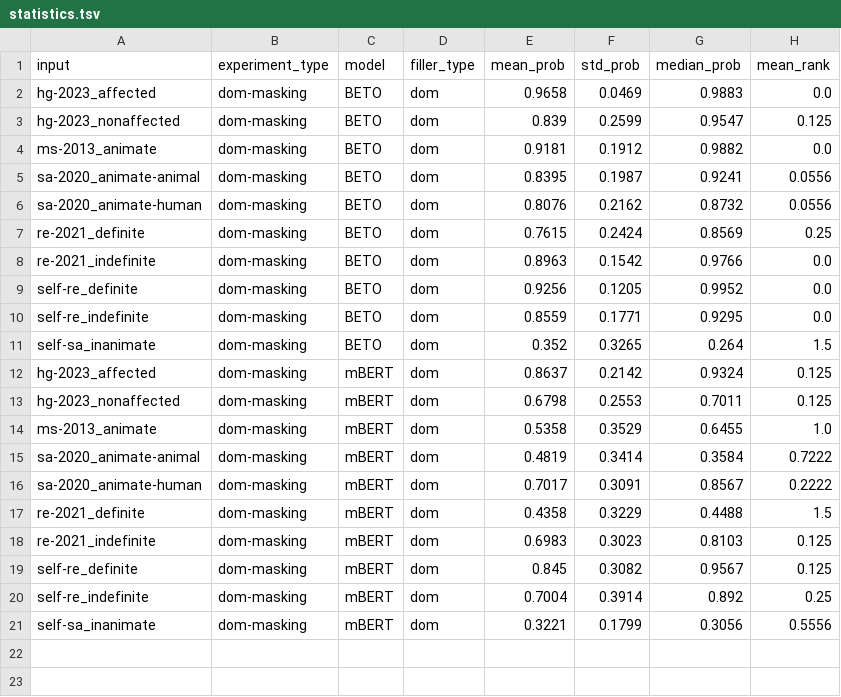
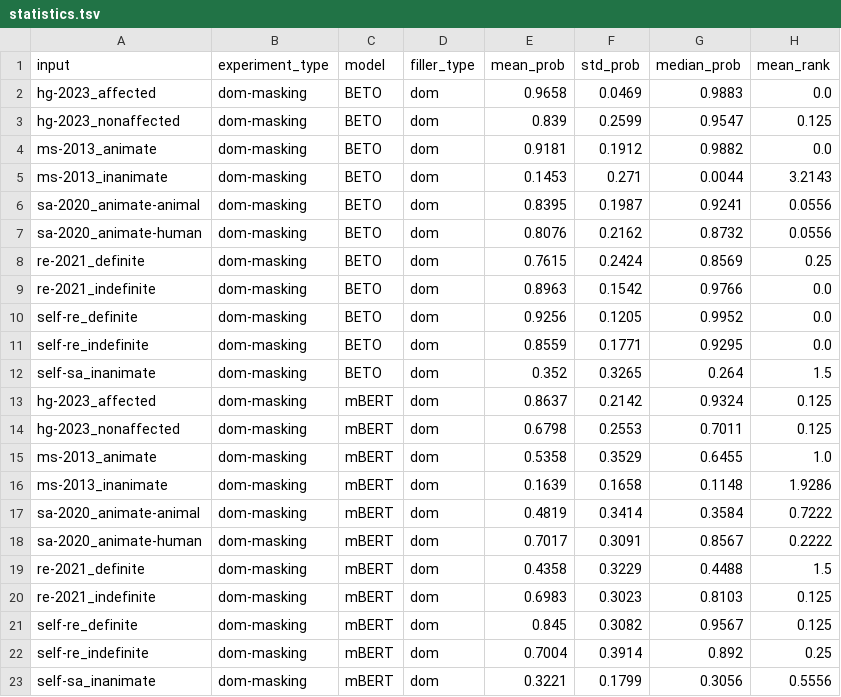
Before and after one commit to leahannah/linguistic-properties-llms-spanish, a TSV file: results/dom-masking/statistics.tsv, drawn as a sheet.

Commit message:
update fill-mask experiments

```diff
--- a/results/dom-masking/statistics.tsv
+++ b/results/dom-masking/statistics.tsv
@@ -4,2 +4,3 @@ hg-2023_nonaffected	dom-masking	BETO	dom	0.839	0.2599	0.9547	0.125
 ms-2013_animate	dom-masking	BETO	dom	0.9181	0.1912	0.9882	0.0
+ms-2013_inanimate	dom-masking	BETO	dom	0.1453	0.271	0.0044	3.2143
 sa-2020_animate-animal	dom-masking	BETO	dom	0.8395	0.1987	0.9241	0.0556
@@ -14,2 +15,3 @@ hg-2023_nonaffected	dom-masking	mBERT	dom	0.6798	0.2553	0.7011	0.125
 ms-2013_animate	dom-masking	mBERT	dom	0.5358	0.3529	0.6455	1.0
+ms-2013_inanimate	dom-masking	mBERT	dom	0.1639	0.1658	0.1148	1.9286
 sa-2020_animate-animal	dom-masking	mBERT	dom	0.4819	0.3414	0.3584	0.7222
```
Also changed, not shown: data/fillmask-test-sentences.tsv, results/dobject-masking/dom-mask_det/BETO/statistics.tsv, 8 other files.
